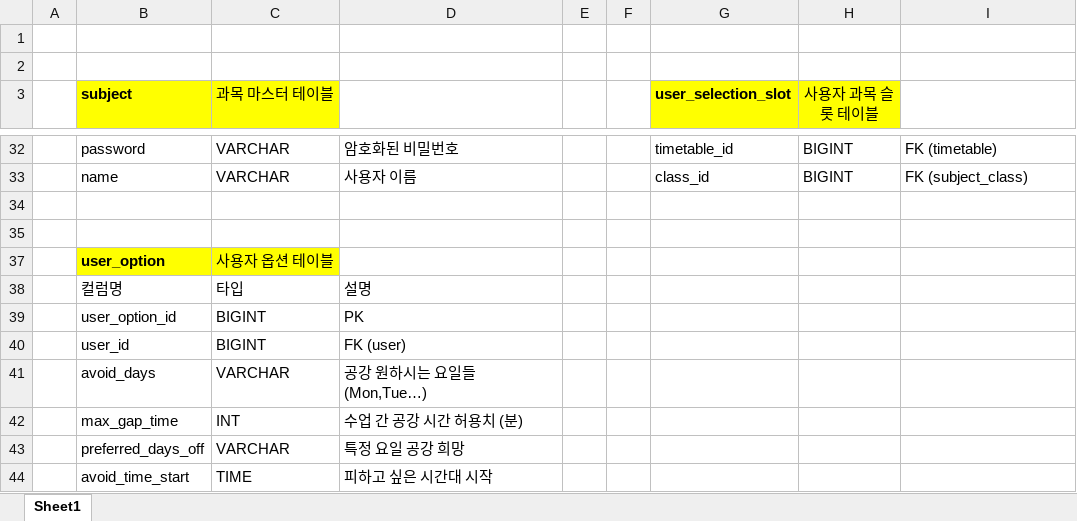
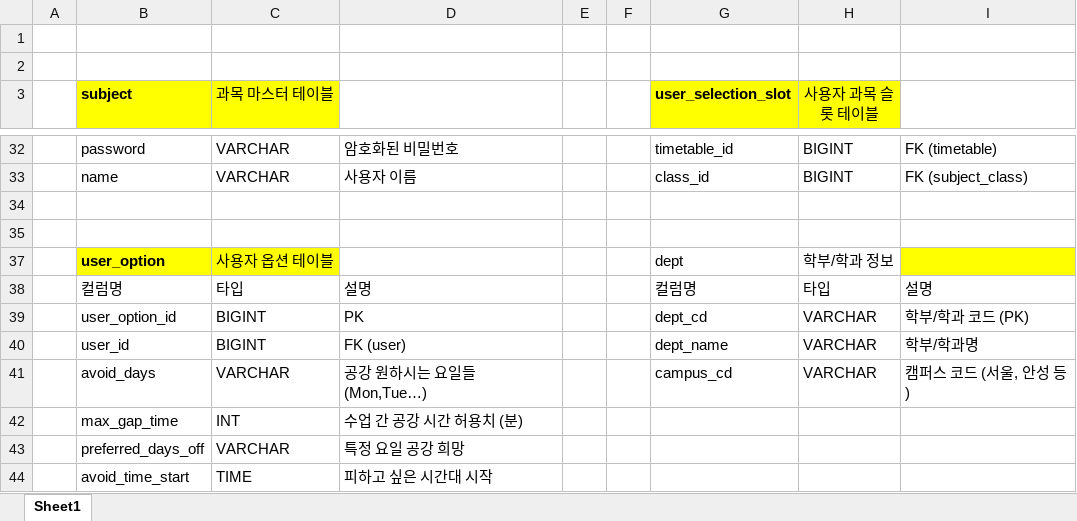
Before and after one commit to sangwon5579/TimeTable_Maker, an Excel workbook: 테이블 정의.xlsx, sheet Sheet1, drawn as a sheet; only a part is shown, gaps mark what is left out; values as stored, in another font and other column widths than the file's, no borders; the diff names each change by its address in the sheet, - before the commit and + after, or states it on an @@ line.

Commit message:
테이블 추가

```diff
--- a/테이블 정의.xlsx (sheet Sheet1)
+++ b/테이블 정의.xlsx (sheet Sheet1)
-G37 (user_selection_slot): (empty)
+G37 (user_selection_slot): dept
-H37 (사용자 과목 슬롯 테이블): (empty)
+H37 (사용자 과목 슬롯 테이블): 학부/학과 정보
-I37 fill: none
+I37 fill: #FFFF00
-G38 (user_selection_slot): (empty)
+G38 (user_selection_slot): 컬럼명
-H38 (사용자 과목 슬롯 테이블): (empty)
+H38 (사용자 과목 슬롯 테이블): 타입
-I38: (empty)
+I38: 설명
-G39 (user_selection_slot): (empty)
+G39 (user_selection_slot): dept_cd
-H39:H41 (사용자 과목 슬롯 테이블): (empty)
+H39:H41 (사용자 과목 슬롯 테이블): VARCHAR
-I39: (empty)
+I39: 학부/학과 코드 (PK)
-G40 (user_selection_slot): (empty)
+G40 (user_selection_slot): dept_name
-I40: (empty)
+I40: 학부/학과명
-G41 (user_selection_slot): (empty)
+G41 (user_selection_slot): campus_cd
-I41: (empty)
+I41: 캠퍼스 코드 (서울, 안성 등)
```
